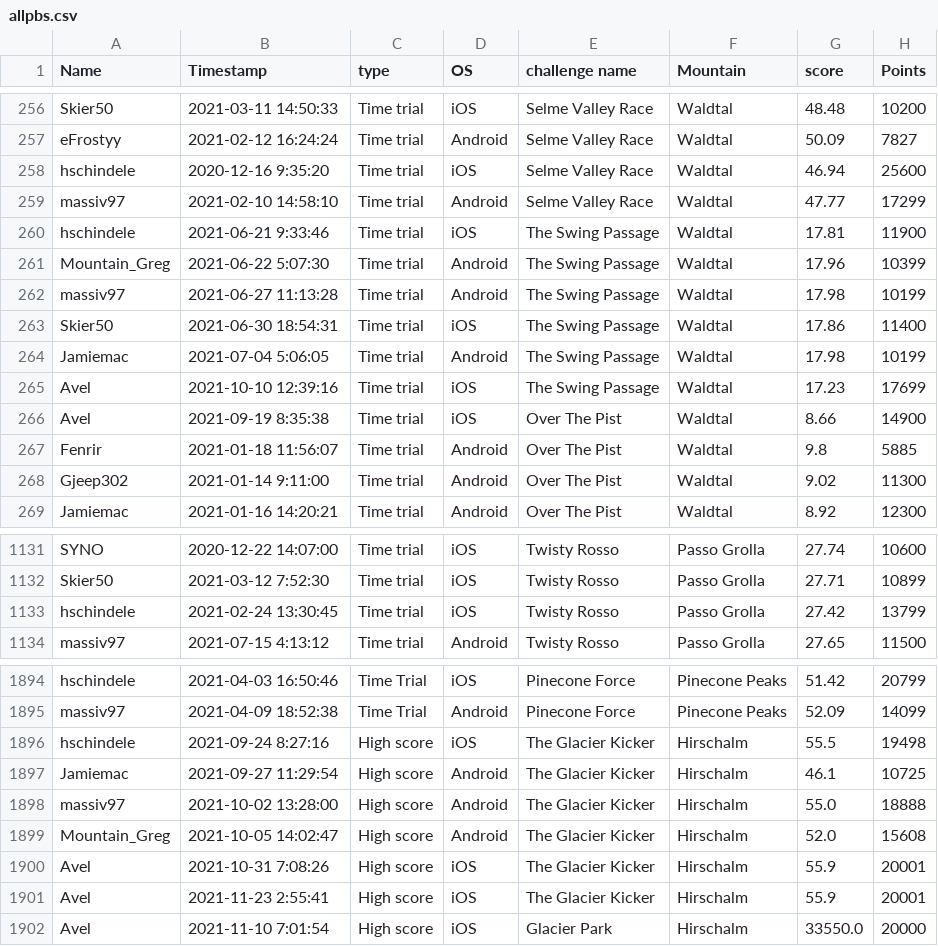
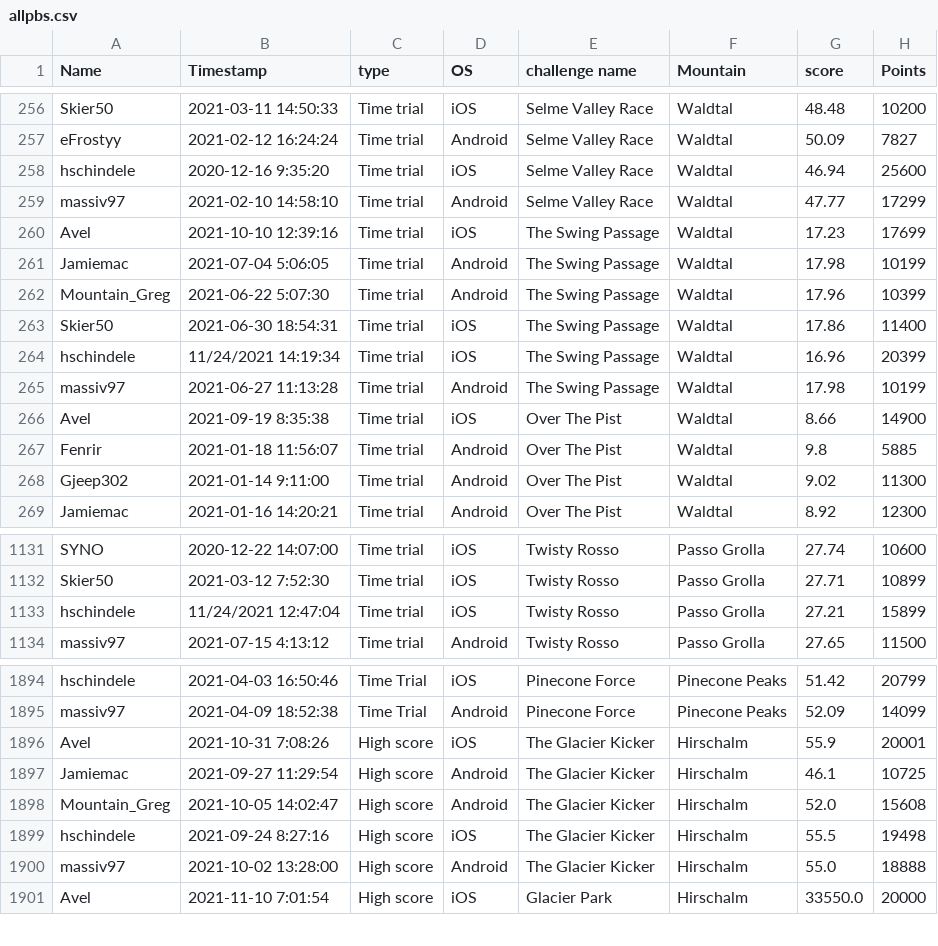
Before and after one commit to hschindele/gmaapp, a CSV file: data/allpbs.csv, drawn as a sheet; only a part is shown, gaps mark what is left out.

```diff
--- a/data/allpbs.csv
+++ b/data/allpbs.csv
@@ -259,8 +259,8 @@ hschindele,2020-12-16 9:35:20,Time trial,iOS,Selme Valley Race,Waldtal,46.94,256
 massiv97,2021-02-10 14:58:10,Time trial,Android,Selme Valley Race,Waldtal,47.77,17299
-hschindele,2021-06-21 9:33:46,Time trial,iOS,The Swing Passage,Waldtal,17.81,11900
+Avel,2021-10-10 12:39:16,Time trial,iOS,The Swing Passage,Waldtal,17.23,17699
+Jamiemac,2021-07-04 5:06:05,Time trial,Android,The Swing Passage,Waldtal,17.98,10199
 Mountain_Greg,2021-06-22 5:07:30,Time trial,Android,The Swing Passage,Waldtal,17.96,10399
-massiv97,2021-06-27 11:13:28,Time trial,Android,The Swing Passage,Waldtal,17.98,10199
 Skier50,2021-06-30 18:54:31,Time trial,iOS,The Swing Passage,Waldtal,17.86,11400
-Jamiemac,2021-07-04 5:06:05,Time trial,Android,The Swing Passage,Waldtal,17.98,10199
-Avel,2021-10-10 12:39:16,Time trial,iOS,The Swing Passage,Waldtal,17.23,17699
+hschindele,11/24/2021 14:19:34,Time trial,iOS,The Swing Passage,Waldtal,16.96,20399
+massiv97,2021-06-27 11:13:28,Time trial,Android,The Swing Passage,Waldtal,17.98,10199
 Avel,2021-09-19 8:35:38,Time trial,iOS,Over The Pist,Waldtal,8.66,14900
@@ -1132,3 +1132,3 @@ SYNO,2020-12-22 14:07:00,Time trial,iOS,Twisty Rosso,Passo Grolla,27.74,10600
 Skier50,2021-03-12 7:52:30,Time trial,iOS,Twisty Rosso,Passo Grolla,27.71,10899
-hschindele,2021-02-24 13:30:45,Time trial,iOS,Twisty Rosso,Passo Grolla,27.42,13799
+hschindele,11/24/2021 12:47:04,Time trial,iOS,Twisty Rosso,Passo Grolla,27.21,15899
 massiv97,2021-07-15 4:13:12,Time trial,Android,Twisty Rosso,Passo Grolla,27.65,11500
@@ -1895,8 +1895,7 @@ hschindele,2021-04-03 16:50:46,Time Trial,iOS,Pinecone Force,Pinecone Peaks,51.4
 massiv97,2021-04-09 18:52:38,Time Trial,Android,Pinecone Force,Pinecone Peaks,52.09,14099
-hschindele,2021-09-24 8:27:16,High score,iOS,The Glacier Kicker,Hirschalm,55.5,19498
+Avel,2021-10-31 7:08:26,High score,iOS,The Glacier Kicker,Hirschalm,55.9,20001
 Jamiemac,2021-09-27 11:29:54,High score,Android,The Glacier Kicker,Hirschalm,46.1,10725
-massiv97,2021-10-02 13:28:00,High score,Android,The Glacier Kicker,Hirschalm,55.0,18888
 Mountain_Greg,2021-10-05 14:02:47,High score,Android,The Glacier Kicker,Hirschalm,52.0,15608
-Avel,2021-10-31 7:08:26,High score,iOS,The Glacier Kicker,Hirschalm,55.9,20001
-Avel ,2021-11-23 2:55:41,High score,iOS,The Glacier Kicker,Hirschalm,55.9,20001
+hschindele,2021-09-24 8:27:16,High score,iOS,The Glacier Kicker,Hirschalm,55.5,19498
+massiv97,2021-10-02 13:28:00,High score,Android,The Glacier Kicker,Hirschalm,55.0,18888
 Avel,2021-11-10 7:01:54,High score,iOS,Glacier Park,Hirschalm,33550.0,20000
```
Also changed, not shown: data/achievments.csv, data/gmaraw.csv, 18 other files.
